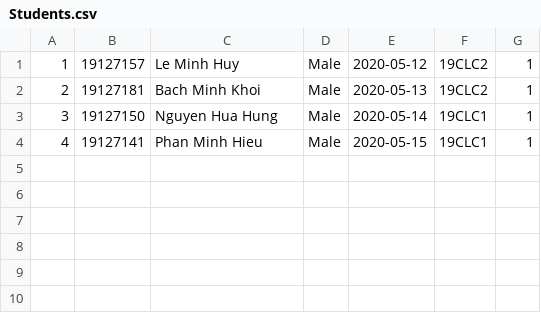
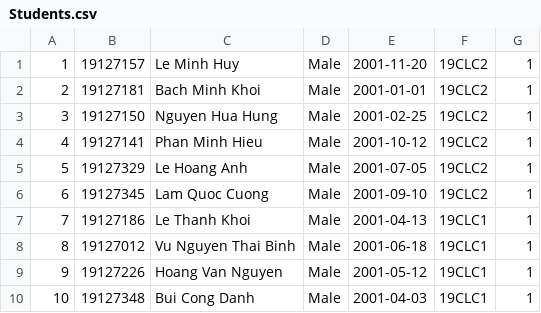
Before and after one commit to huyleminh/ktlt-19CLC2-group11, a CSV file: ktlt-clc2-group11/Student-management-system/Students.csv, drawn as a sheet.

```diff
--- a/ktlt-clc2-group11/Student-management-system/Students.csv
+++ b/ktlt-clc2-group11/Student-management-system/Students.csv
@@ -1,4 +1,10 @@
-1,19127157,Le Minh Huy,Male,2020-05-12,19CLC2,1
-2,19127181,Bach Minh Khoi,Male,2020-05-13,19CLC2,1
-3,19127150,Nguyen Hua Hung,Male,2020-05-14,19CLC1,1
-4,19127141,Phan Minh Hieu,Male,2020-05-15,19CLC1,1
+1,19127157,Le Minh Huy,Male,2001-11-20,19CLC2,1
+2,19127181,Bach Minh Khoi,Male,2001-01-01,19CLC2,1
+3,19127150,Nguyen Hua Hung,Male,2001-02-25,19CLC2,1
+4,19127141,Phan Minh Hieu,Male,2001-10-12,19CLC2,1
+5,19127329,Le Hoang Anh,Male,2001-07-05,19CLC2,1
+6,19127345,Lam Quoc Cuong,Male,2001-09-10,19CLC2,1
+7,19127186,Le Thanh Khoi,Male,2001-04-13,19CLC1,1
+8,19127012,Vu Nguyen Thai Binh,Male,2001-06-18,19CLC1,1
+9,19127226,Hoang Van Nguyen,Male,2001-05-12,19CLC1,1
+10,19127348,Bui Cong Danh,Male,2001-04-03,19CLC1,1
```
Also changed, not shown: 23 other files.
